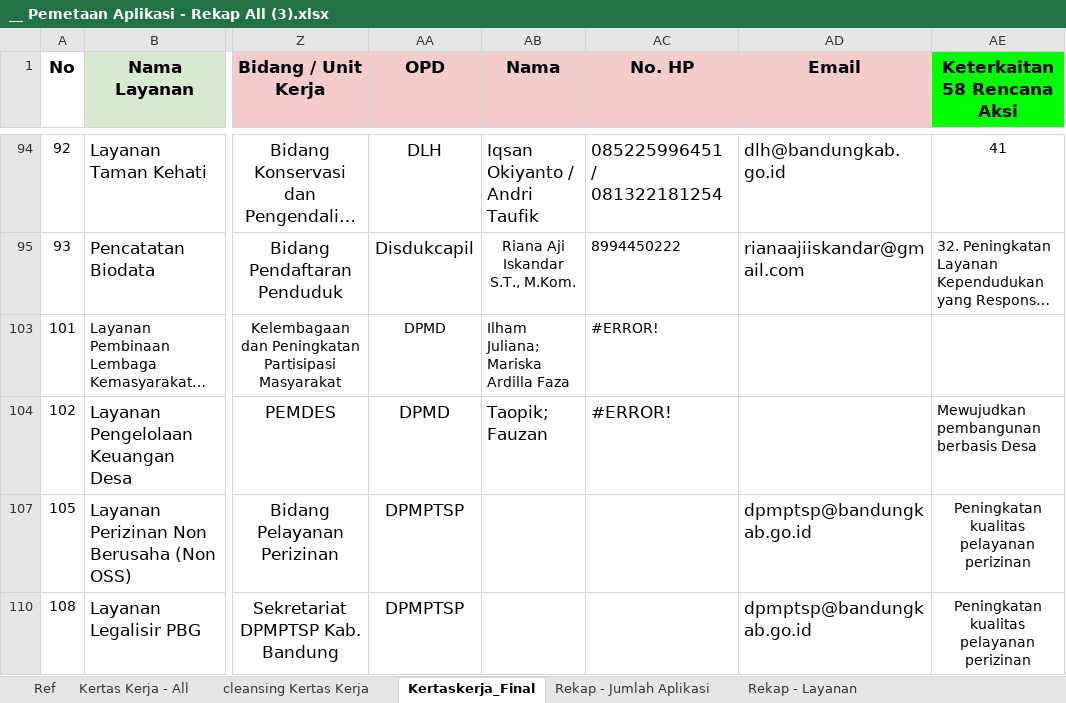
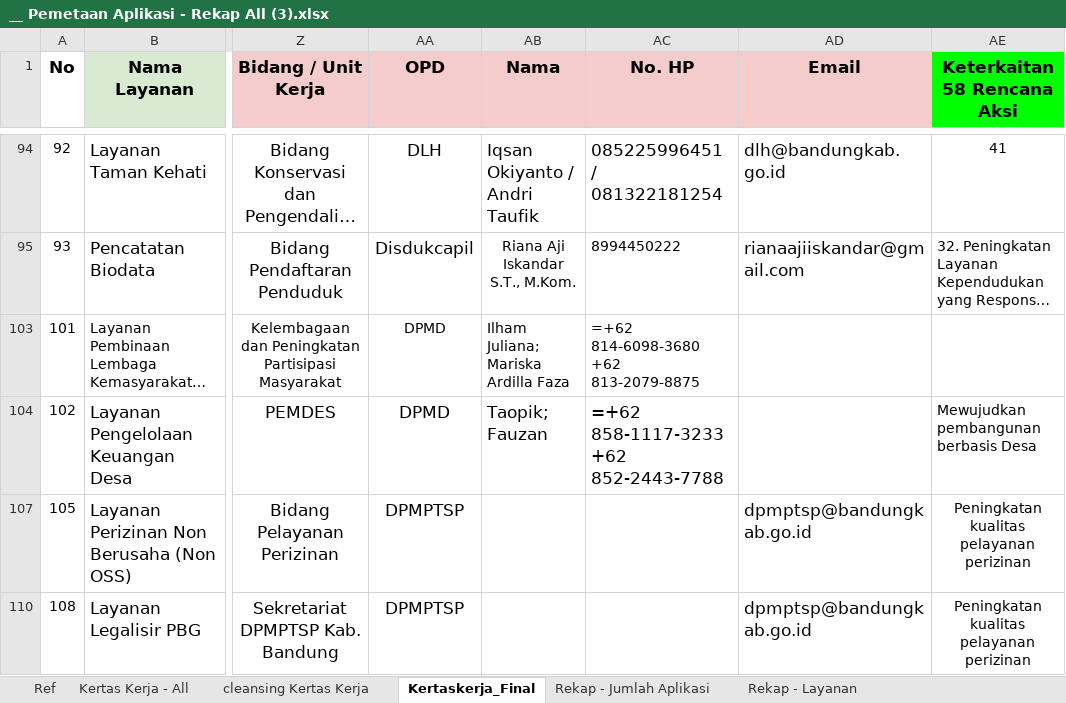
Before and after one commit to hilmynaufal/rekap-desk, an Excel workbook: __ Pemetaan Aplikasi - Rekap All (3).xlsx, sheet Kertaskerja_Final, drawn as a sheet; only a part is shown, gaps mark what is left out; long unchanged cells end in …; values as stored, in another font and other column widths than the file's, no borders; formulas without a stored value are shown as written; charts and pictures not drawn; ↵ is a line break in a cell; the diff names each change by its address in the sheet, - before the commit and + after, or states it on an @@ line.

```diff
--- a/__ Pemetaan Aplikasi - Rekap All (3).xlsx (sheet Kertaskerja_Final)
+++ b/__ Pemetaan Aplikasi - Rekap All (3).xlsx (sheet Kertaskerja_Final)
-AC103 (No. HP): #ERROR!
+AC103 (No. HP): =+62 814-6098-3680 ↵ +62 813-2079-8875
-AC104 (No. HP): #ERROR!
+AC104 (No. HP): =+62 858-1117-3233 ↵ +62 852-2443-7788
```
Also changed, not shown: sheet Rekap - Jumlah Aplikasi, sheet Kertas Kerja - All, sheet Rekap - Progress Pengisian, hidden cells, charts or pictures.
